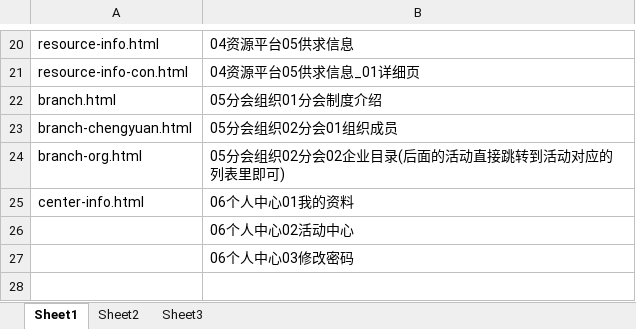
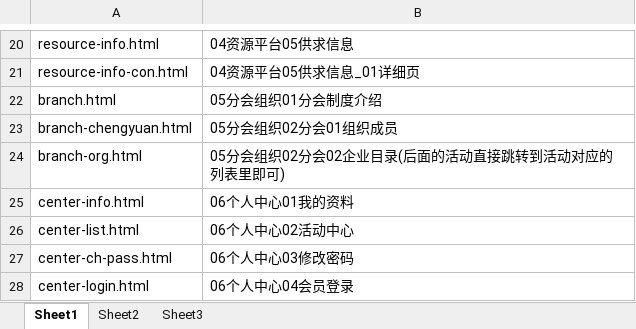
Before and after one commit to lilinchun1/cyfz, an Excel workbook: 页面对照表.xlsx, sheet Sheet1, drawn as a sheet; only a part is shown, gaps mark what is left out; values as stored, in another font and other column widths than the file's, no borders; the diff names each change by its address in the sheet, - before the commit and + after, or states it on an @@ line.

```diff
--- a/页面对照表.xlsx (sheet Sheet1)
+++ b/页面对照表.xlsx (sheet Sheet1)
-A26: (empty)
+A26: center-list.html
-A27: (empty)
+A27: center-ch-pass.html
+row 28: center-login.html | 06个人中心04会员登录
```
Also changed, not shown: 5 other files.
